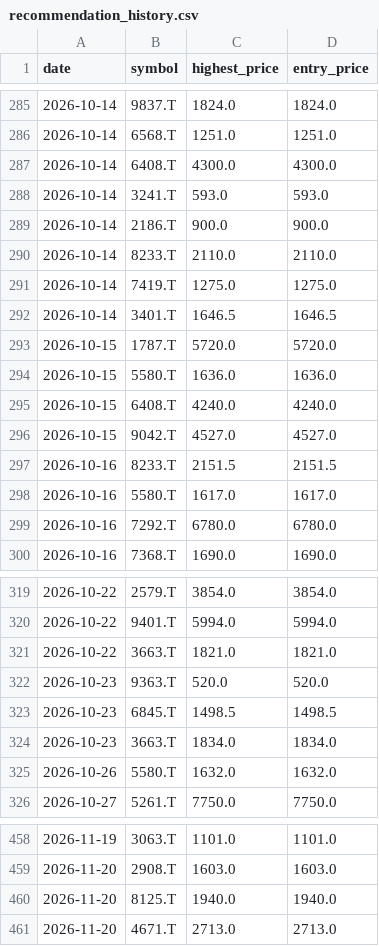
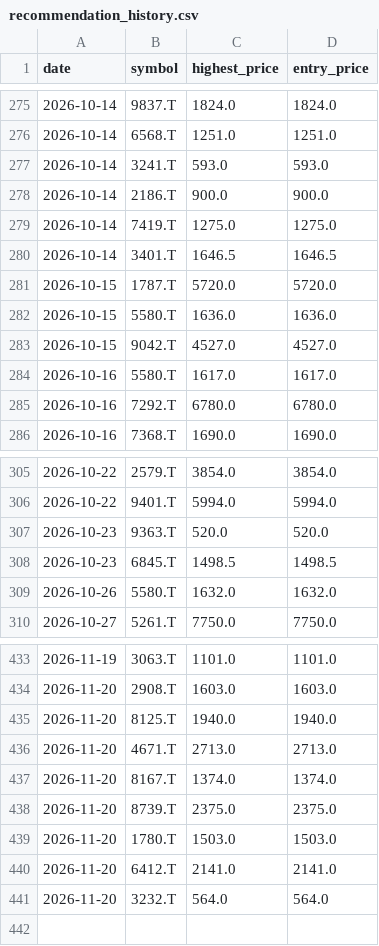
Before and after one commit to Stock-tsuboi/stock-screener, a CSV file: recommendation_history.csv, drawn as a sheet; only a part is shown, gaps mark what is left out; the diff covers the shown part only.

```diff
--- a/recommendation_history.csv
+++ b/recommendation_history.csv
@@ -286,6 +276,4 @@ date,symbol,highest_price,entry_price
 2026-10-14,6568.T,1251.0,1251.0
-2026-10-14,6408.T,4300.0,4300.0
 2026-10-14,3241.T,593.0,593.0
 2026-10-14,2186.T,900.0,900.0
-2026-10-14,8233.T,2110.0,2110.0
 2026-10-14,7419.T,1275.0,1275.0
@@ -294,5 +282,3 @@ date,symbol,highest_price,entry_price
 2026-10-15,5580.T,1636.0,1636.0
-2026-10-15,6408.T,4240.0,4240.0
 2026-10-15,9042.T,4527.0,4527.0
-2026-10-16,8233.T,2151.5,2151.5
 2026-10-16,5580.T,1617.0,1617.0
@@ -320,6 +306,4 @@ date,symbol,highest_price,entry_price
 2026-10-22,9401.T,5994.0,5994.0
-2026-10-22,3663.T,1821.0,1821.0
 2026-10-23,9363.T,520.0,520.0
 2026-10-23,6845.T,1498.5,1498.5
-2026-10-23,3663.T,1834.0,1834.0
 2026-10-26,5580.T,1632.0,1632.0
@@ -461 +436,6 @@ date,symbol,highest_price,entry_price
 2026-11-20,4671.T,2713.0,2713.0
+2026-11-20,8167.T,1374.0,1374.0
+2026-11-20,8739.T,2375.0,2375.0
+2026-11-20,1780.T,1503.0,1503.0
+2026-11-20,6412.T,2141.0,2141.0
+2026-11-20,3232.T,564.0,564.0
```
Also changed, not shown: 19 removed rows elsewhere in this file.
